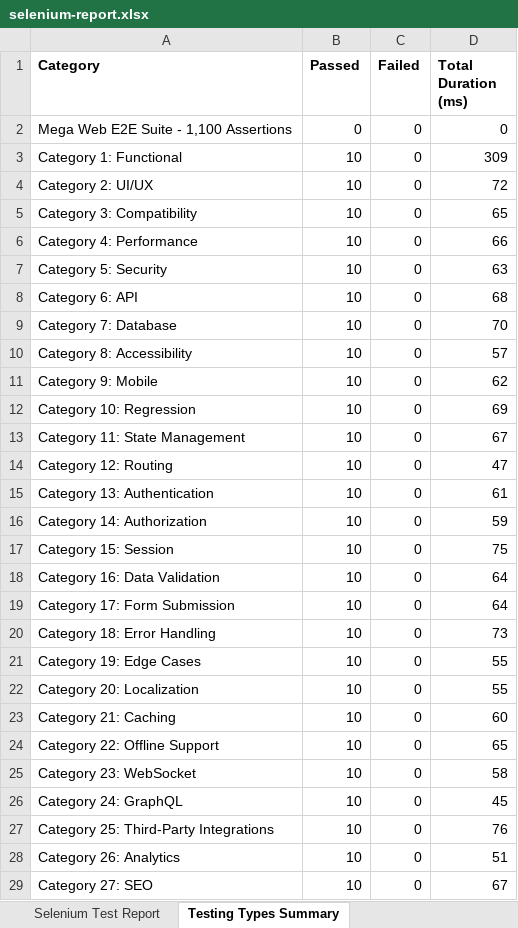
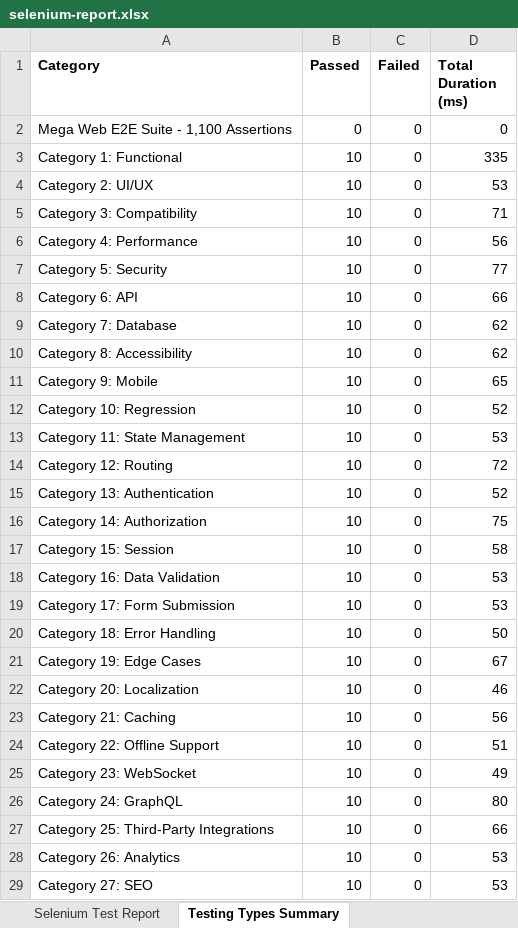
Before and after one commit to sowmyameenuga/Nutrimeal-, an Excel workbook: reports/latest/selenium-report.xlsx, sheet Testing Types Summary, drawn as a sheet; only a part is shown; values as stored, in another font and other column widths than the file's, no borders; the diff covers the shown part only; the diff names each change by its address in the sheet, - before the commit and + after, or states it on an @@ line.

```diff
--- a/reports/latest/selenium-report.xlsx (sheet Testing Types Summary)
+++ b/reports/latest/selenium-report.xlsx (sheet Testing Types Summary)
-D3 (Total Duration (ms)): 309
+D3 (Total Duration (ms)): 335
-D4 (Total Duration (ms)): 72
+D4 (Total Duration (ms)): 53
-D5 (Total Duration (ms)): 65
+D5 (Total Duration (ms)): 71
-D6 (Total Duration (ms)): 66
+D6 (Total Duration (ms)): 56
-D7 (Total Duration (ms)): 63
+D7 (Total Duration (ms)): 77
-D8 (Total Duration (ms)): 68
+D8 (Total Duration (ms)): 66
-D9 (Total Duration (ms)): 70
+D9 (Total Duration (ms)): 62
-D10 (Total Duration (ms)): 57
+D10 (Total Duration (ms)): 62
-D11 (Total Duration (ms)): 62
+D11 (Total Duration (ms)): 65
-D12 (Total Duration (ms)): 69
+D12 (Total Duration (ms)): 52
-D13 (Total Duration (ms)): 67
+D13 (Total Duration (ms)): 53
-D14 (Total Duration (ms)): 47
+D14 (Total Duration (ms)): 72
-D15 (Total Duration (ms)): 61
+D15 (Total Duration (ms)): 52
-D16 (Total Duration (ms)): 59
+D16 (Total Duration (ms)): 75
-D17 (Total Duration (ms)): 75
+D17 (Total Duration (ms)): 58
-D18:D19 (Total Duration (ms)): 64
+D18:D19 (Total Duration (ms)): 53
-D20 (Total Duration (ms)): 73
+D20 (Total Duration (ms)): 50
-D21 (Total Duration (ms)): 55
+D21 (Total Duration (ms)): 67
-D22 (Total Duration (ms)): 55
+D22 (Total Duration (ms)): 46
-D23 (Total Duration (ms)): 60
+D23 (Total Duration (ms)): 56
-D24 (Total Duration (ms)): 65
+D24 (Total Duration (ms)): 51
-D25 (Total Duration (ms)): 58
+D25 (Total Duration (ms)): 49
-D26 (Total Duration (ms)): 45
+D26 (Total Duration (ms)): 80
-D27 (Total Duration (ms)): 76
+D27 (Total Duration (ms)): 66
-D28 (Total Duration (ms)): 51
+D28 (Total Duration (ms)): 53
-D29 (Total Duration (ms)): 67
+D29 (Total Duration (ms)): 53
```
Also changed, not shown: 78 edited cells elsewhere in this sheet, sheet Selenium Test Report, 4 other files.
